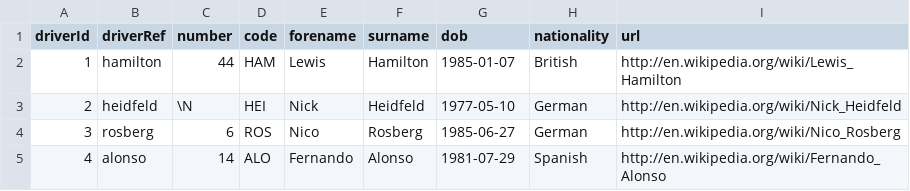
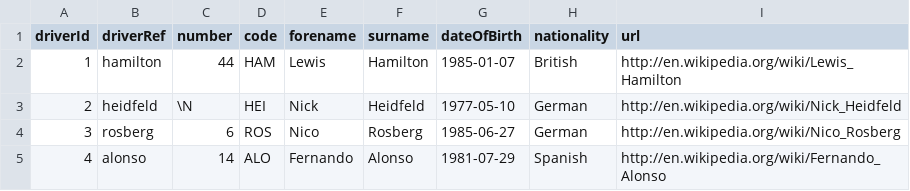
Before and after one commit to afonsom1719/PRI_F1, a CSV file: f1db_csv/drivers.csv, drawn as a sheet; only a part is shown.

Commit message:
data cleaning and correction of generated json files

```diff
--- a/f1db_csv/drivers.csv
+++ b/f1db_csv/drivers.csv
@@ -1,2 +1,2 @@
-driverId,driverRef,number,code,forename,surname,dob,nationality,url
+driverId,driverRef,number,code,forename,surname,dateOfBirth,nationality,url
 1,"hamilton",44,"HAM","Lewis","Hamilton","1985-01-07","British","http://en.wikipedia.org/wiki/Lewis_Hamilton"
```
Also changed, not shown: f1db_csv/drivers_info.csv, 10 other files.
